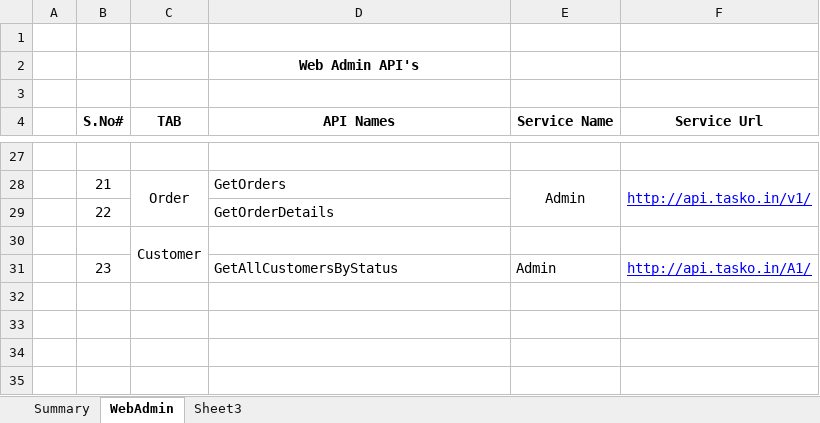
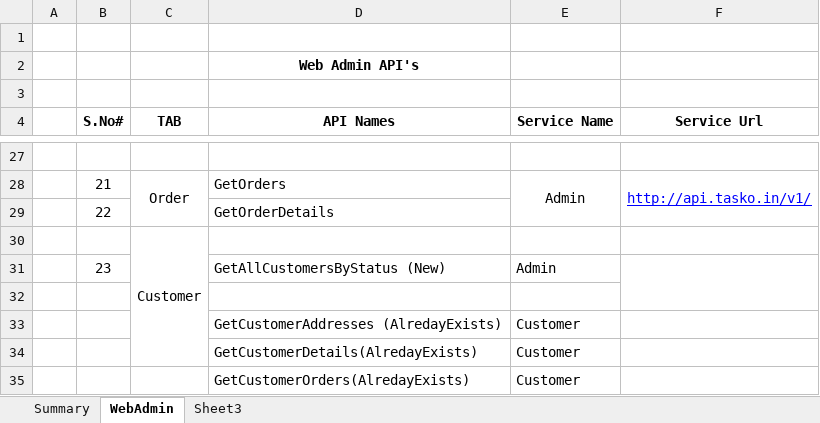
Before and after one commit to vkranthi221/TaskoNew, an Excel workbook: WebAdmin API's .xlsx, sheet WebAdmin, drawn as a sheet; only a part is shown, gaps mark what is left out; values as stored, in another font and other column widths than the file's, no borders; the diff names each change by its address in the sheet, - before the commit and + after, or states it on an @@ line.

Commit message:
GetCustomerRatingsForOrders API- Not tested

```diff
--- a/WebAdmin API's .xlsx (sheet WebAdmin)
+++ b/WebAdmin API's .xlsx (sheet WebAdmin)
-D31 (API Names): GetAllCustomersByStatus
+D31 (API Names): GetAllCustomersByStatus (New)
-F31 (Service Url): http://api.tasko.in/A1/
+F31 (Service Url): (empty)
+F31:F32 merged
+row 32: (empty)
+row 33:  |  |  | GetCustomerAddresses (AlredayExists) | Customer
+row 34:  |  |  | GetCustomerDetails(AlredayExists) | Customer
+row 35:  |  |  | GetCustomerOrders(AlredayExists) | Customer
```
Also changed, not shown: 7 other files.
